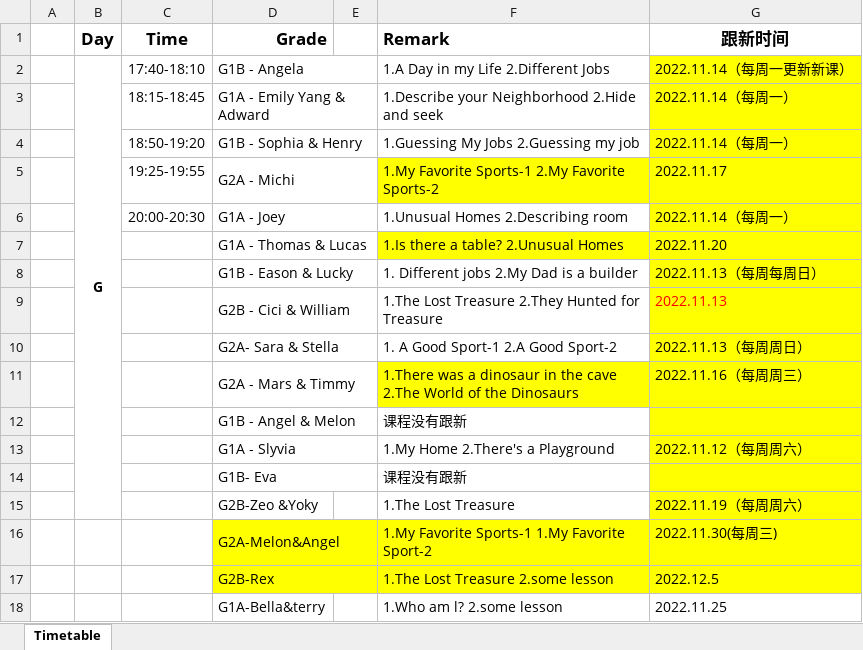
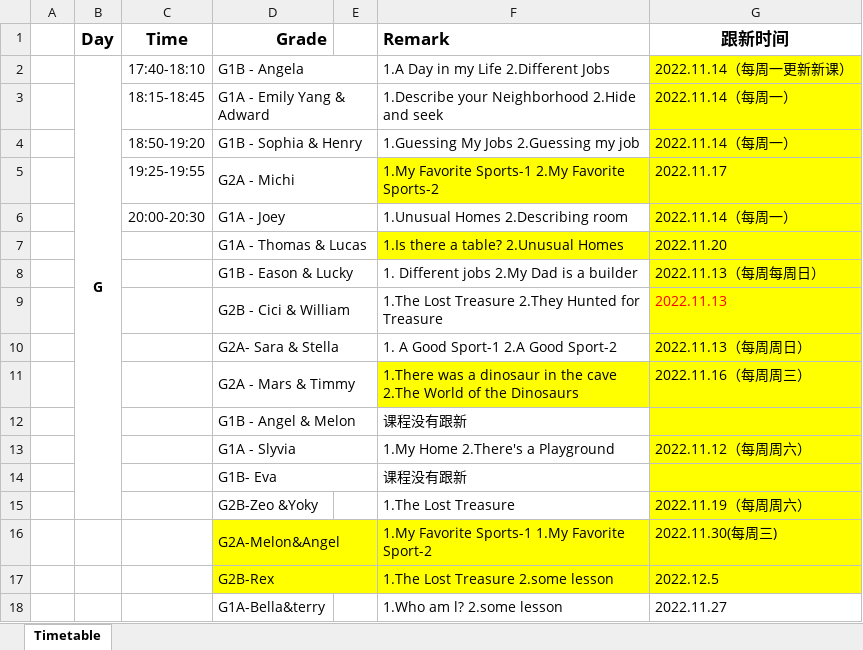
Before and after one commit to fbrlkx5guIgZ/compass-kids-server, an Excel workbook: Compass-登记课表G_ver05.xlsx, sheet Timetable, drawn as a sheet; values as stored, in another font and other column widths than the file's, no borders; the diff names each change by its address in the sheet, - before the commit and + after, or states it on an @@ line.

```diff
--- a/Compass-登记课表G_ver05.xlsx (sheet Timetable)
+++ b/Compass-登记课表G_ver05.xlsx (sheet Timetable)
-G18 (跟新时间): 2022.11.25
+G18 (跟新时间): 2022.11.27
```
Also changed, not shown: 4 other files.
